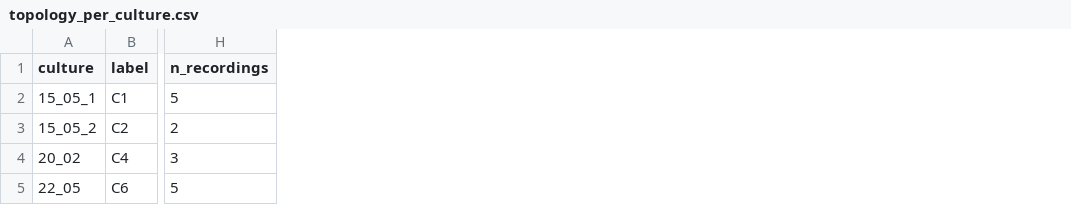
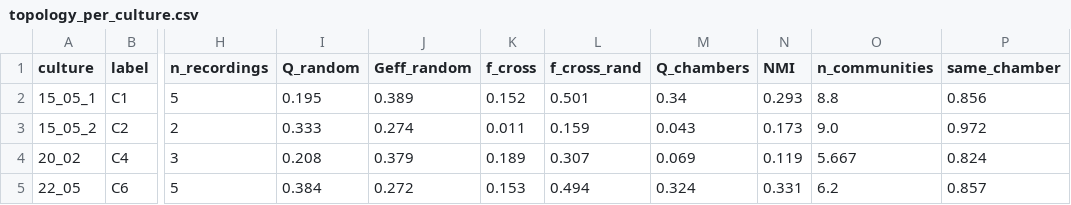
Before and after one commit to saragonbas/directional_neuronal_cultures, a CSV file: 8_topology/topology_per_culture.csv, drawn as a sheet; only a part is shown, gaps mark what is left out; the diff names each change by its address in the sheet, - before the commit and + after, or states it on an @@ line.

```diff
--- a/8_topology/topology_per_culture.csv
+++ b/8_topology/topology_per_culture.csv
+column I (Q_random), rows 2-5: 0.195 | 0.333 | 0.208 | 0.384
+column J (Geff_random), rows 2-5: 0.389 | 0.274 | 0.379 | 0.272
+column K (f_cross), rows 2-5: 0.152 | 0.011 | 0.189 | 0.153
+column L (f_cross_rand), rows 2-5: 0.501 | 0.159 | 0.307 | 0.494
+column M (Q_chambers), rows 2-5: 0.34 | 0.043 | 0.069 | 0.324
+column N (NMI), rows 2-5: 0.293 | 0.173 | 0.119 | 0.331
+column O (n_communities), rows 2-5: 8.8 | 9.0 | 5.667 | 6.2
+column P (same_chamber), rows 2-5: 0.856 | 0.972 | 0.824 | 0.857
```
Also changed, not shown: 8_topology/topology_cross_chamber.csv, 8_topology/topology_per_recording.csv, 24 other files.
